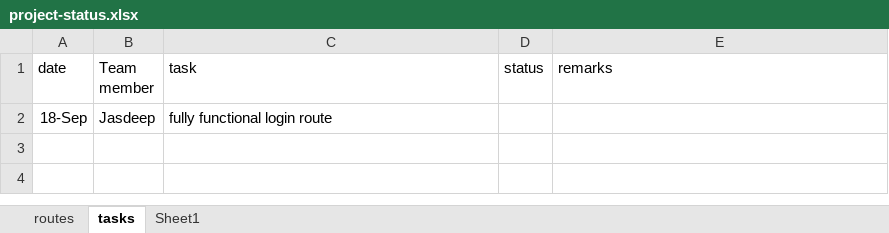
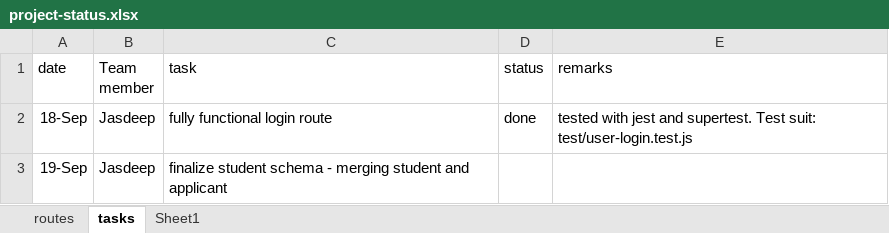
Before and after one commit to divineDev-dotcom/univercity-manajment-system, an Excel workbook: backend/project-status.xlsx, sheet tasks, drawn as a sheet; values as stored, in another font and other column widths than the file's, no borders; the diff names each change by its address in the sheet, - before the commit and + after, or states it on an @@ line.

Commit message:
updated endpoint /api/user/login for all users
changed the endpoint to /api/user/login and tested. Test suit: test/user-login.test.js

```diff
--- a/backend/project-status.xlsx (sheet tasks)
+++ b/backend/project-status.xlsx (sheet tasks)
-D2 (status): (empty)
+D2 (status): done
-E2 (remarks): (empty)
+E2 (remarks): tested with jest and supertest. Test suit: test/user-login.test.js
+row 3: 19-Sep | Jasdeep | finalize student schema - merging student and applicant
```
Also changed, not shown: sheet routes, 3 other files.
